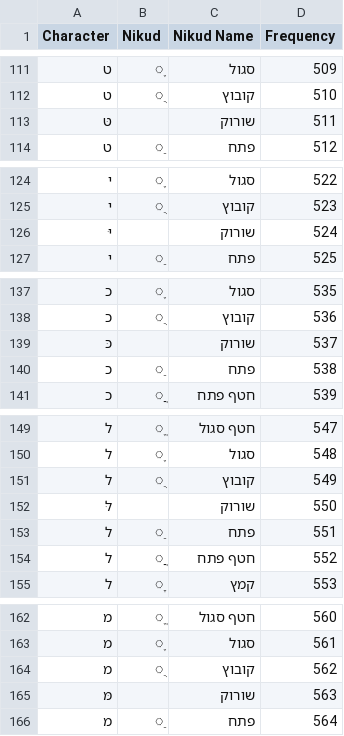
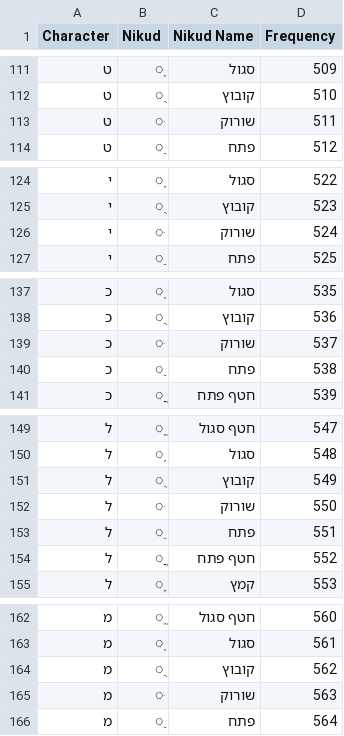
Before and after one commit to ephammer/ephammer.github.io, a CSV file: hebrewMusicParsing/assets/assets/frequency_table.csv, drawn as a sheet; only a part is shown, gaps mark what is left out; the diff covers the shown part only.

```diff
--- a/hebrewMusicParsing/assets/assets/frequency_table.csv
+++ b/hebrewMusicParsing/assets/assets/frequency_table.csv
@@ -112,3 +112,3 @@ Character ,Nikud,Nikud Name,Frequency
 ט,ֻ,קובוץ,510
-טּ,,שורוק,511
+ט,ּ,שורוק,511
 ט,ַ,פתח,512
@@ -125,3 +125,3 @@ Character ,Nikud,Nikud Name,Frequency
 י,ֻ,קובוץ,523
-יּ,,שורוק,524
+י,ּ,שורוק,524
 י,ַ,פתח,525
@@ -138,3 +138,3 @@ Character ,Nikud,Nikud Name,Frequency
 כ,ֻ,קובוץ,536
-כּ,,שורוק,537
+כ,ּ,שורוק,537
 כ,ַ,פתח,538
@@ -151,3 +151,3 @@ Character ,Nikud,Nikud Name,Frequency
 ל,ֻ,קובוץ,549
-לּ,,שורוק,550
+ל,ּ,שורוק,550
 ל,ַ,פתח,551
@@ -164,3 +164,3 @@ Character ,Nikud,Nikud Name,Frequency
 מ,ֻ,קובוץ,562
-מּ,,שורוק,563
+מ,ּ,שורוק,563
 מ,ַ,פתח,564
```
Also changed, not shown: 24 edited cells elsewhere in this file, 3 other files.
